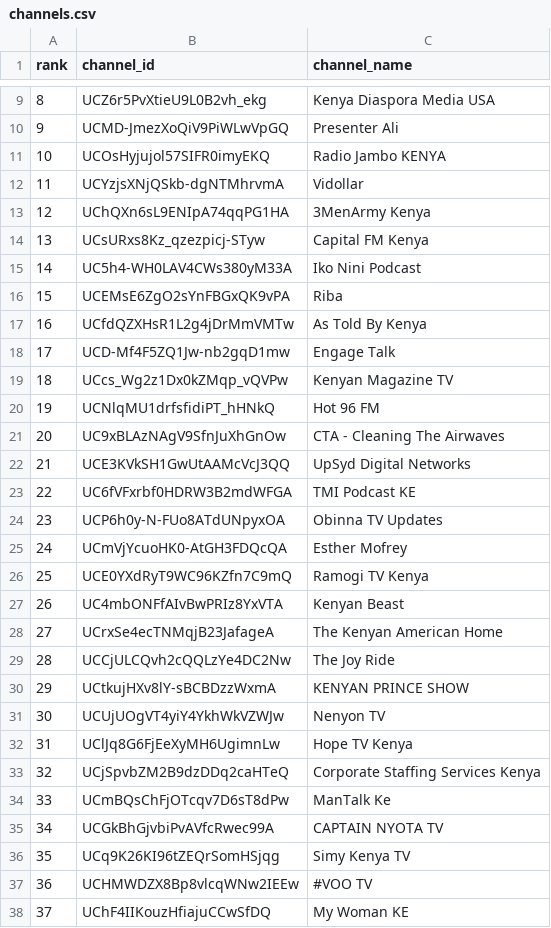
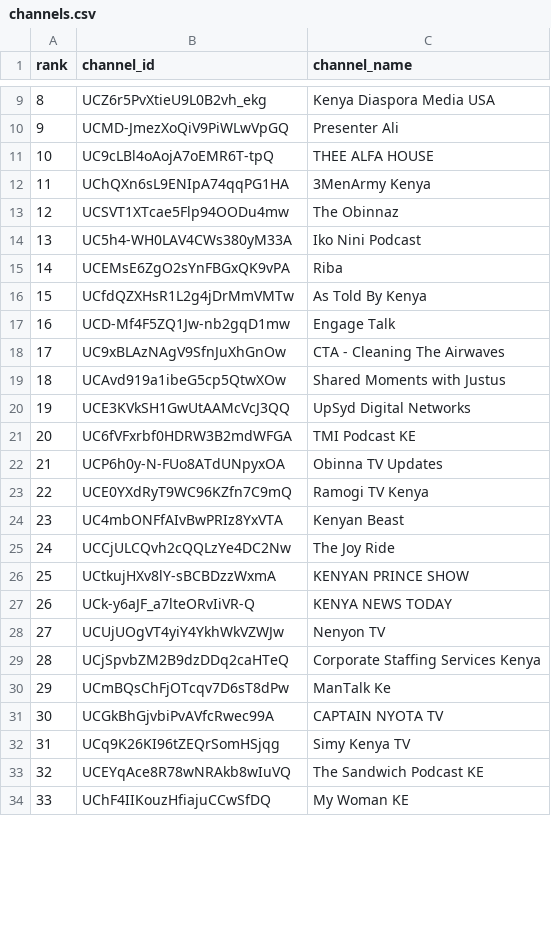
Before and after one commit to stmonitoring2/ke-top500, a CSV file: channels.csv, drawn as a sheet; only a part is shown, gaps mark what is left out; removed rows and columns are numbered as before the commit, all else as after; the diff covers the shown part only; the diff names each change by its address in the sheet, - before the commit and + after, or states it on an @@ line.

```diff
--- a/channels.csv
+++ b/channels.csv
-row 11: 10 | UCOsHyjujol57SIFR0imyEKQ | Radio Jambo KENYA
-row 12: 11 | UCYzjsXNjQSkb-dgNTMhrvmA | Vidollar
+row 11: 10 | UC9cLBl4oAojA7oEMR6T-tpQ | THEE ALFA HOUSE
@@ column A (rank) renumbered from row 12 down @@
-row 14: 13 | UCsURxs8Kz_qzezpicj-STyw | Capital FM Kenya
+row 13: 12 | UCSVT1XTcae5Flp94OODu4mw | The Obinnaz
-row 19: 18 | UCcs_Wg2z1Dx0kZMqp_vQVPw | Kenyan Magazine TV
-row 20: 19 | UCNlqMU1drfsfidiPT_hHNkQ | Hot 96 FM
+row 19: 18 | UCAvd919a1ibeG5cp5QtwXOw | Shared Moments with Justus
-row 25: 24 | UCmVjYcuoHK0-AtGH3FDQcQA | Esther Mofrey
-row 28: 27 | UCrxSe4ecTNMqjB23JafageA | The Kenyan American Home
+row 27: 26 | UCk-y6aJF_a7lteORvIiVR-Q | KENYA NEWS TODAY
-row 32: 31 | UClJq8G6FjEeXyMH6UgimnLw | Hope TV Kenya
-row 37: 36 | UCHMWDZX8Bp8vlcqWNw2IEEw | #VOO TV
@@ row 39 moved to row 33: 32 @@
```
Also changed, not shown: 23 added rows, 20 removed rows and 2 moved rows elsewhere in this file, public/top500_ranked.csv, 1 other file.
